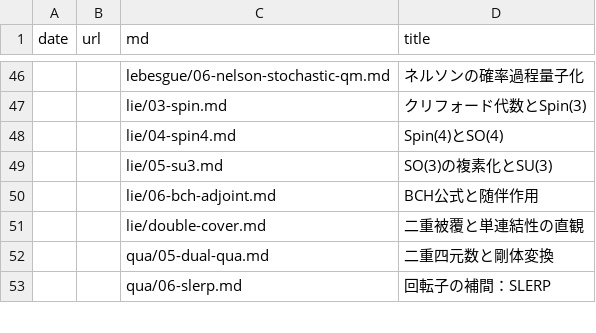
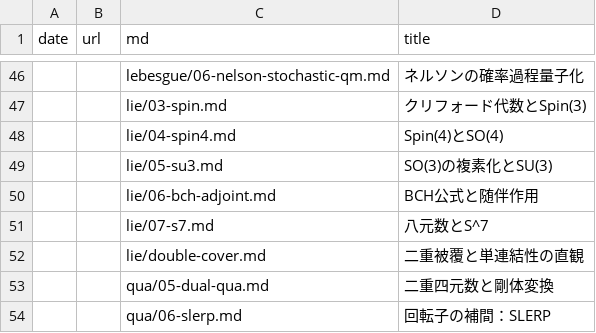
Before and after one commit to 7shi/hypercomplex, a TSV file: articles.tsv, drawn as a sheet; only a part is shown, gaps mark what is left out; the diff names each change by its address in the sheet, - before the commit and + after, or states it on an @@ line.

Commit message:
lie: 八元数とS^7の記事(07-s7)を追加

```diff
--- a/articles.tsv
+++ b/articles.tsv
+row 51:  |  | lie/07-s7.md | 八元数とS^7
```
Also changed, not shown: md.tsv, slugs.tsv, 3 other files.
